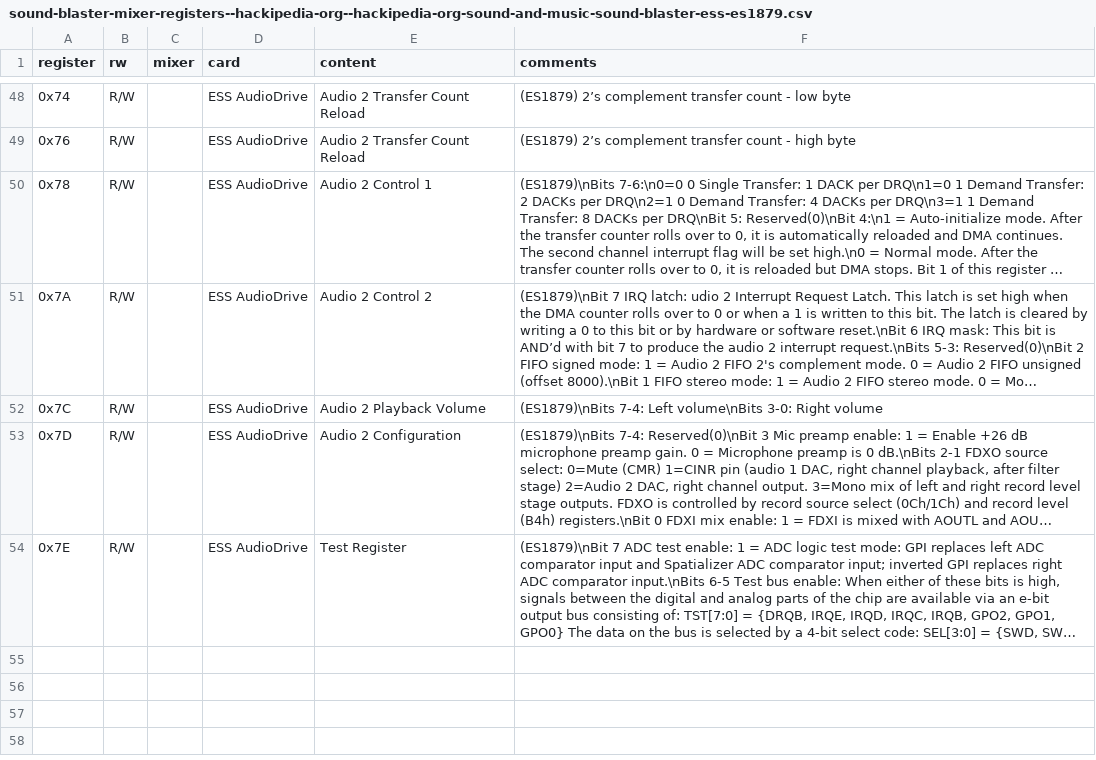
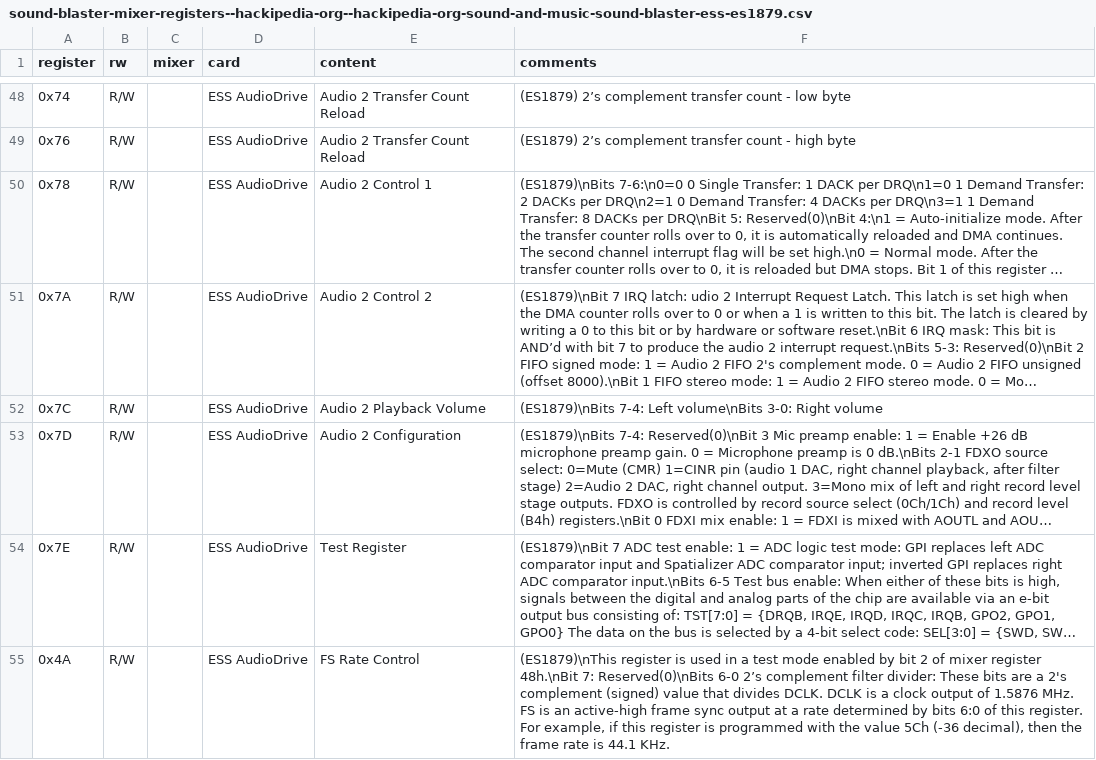
Before and after one commit to joncampbell123/a-pile-of-documentation, a CSV file: tables/sound/ibm/sound-blaster/sound-blaster-mixer-registers--hackipedia-org--hackipedia-org-sound-and-music-sound-blaster-ess-es1879.csv, drawn as a sheet; only a part is shown, gaps mark what is left out; long unchanged cells end in …; the diff names each change by its address in the sheet, - before the commit and + after, or states it on an @@ line.

Commit message:
more

```diff
--- a/tables/sound/ibm/sound-blaster/sound-blaster-mixer-registers--hackipedia-org--hackipedia-org-sound-and-music-sound-blaster-ess-es1879.csv
+++ b/tables/sound/ibm/sound-blaster/sound-blaster-mixer-registers--hackipedia-org--hackipedia-org-sound-and-music-sound-blaster-ess-es1879.csv
+row 55: 0x4A | R/W |  | ESS AudioDrive | FS Rate Control | (ES1879)\nThis register is used in a test mode enabled by bit 2 of mixer register 48h.\nBit 7: Reserved(0)\nBits 6-0 2’s complement filter divider: These bits are a 2's complement (signed) value that divides DCLK. DCLK is a clock output of 1.5876 MHz. FS is an active-high frame sync output at a rate determined by bits 6:0 of this register. For example, if this register is programmed with the value 5Ch (-36 decimal), then the frame rate is 44.1 KHz.
```
